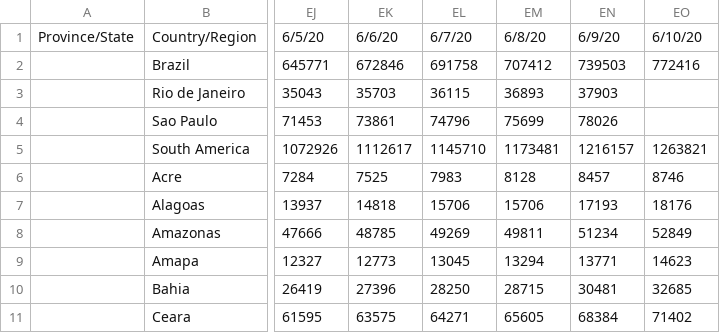
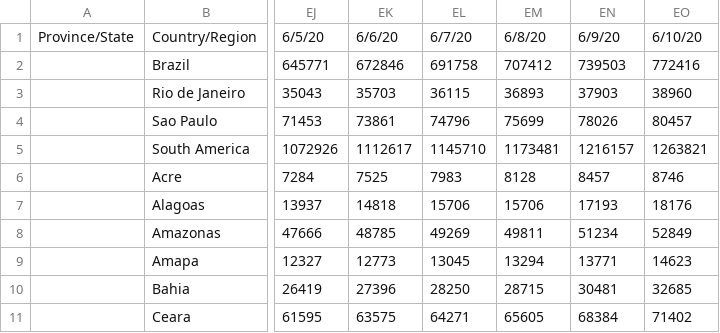
Before and after one commit to gerardbriscoe/corona, a CSV file: data/brazil.csv, drawn as a sheet; only a part is shown, gaps mark what is left out; the diff names each change by its address in the sheet, - before the commit and + after, or states it on an @@ line.

```diff
--- a/data/brazil.csv
+++ b/data/brazil.csv
-EO3: (empty)
+EO3: 38960
-EO4: (empty)
+EO4: 80457
```
Also changed, not shown: data/allCities.csv, data/australia.csv, 5 other files.
